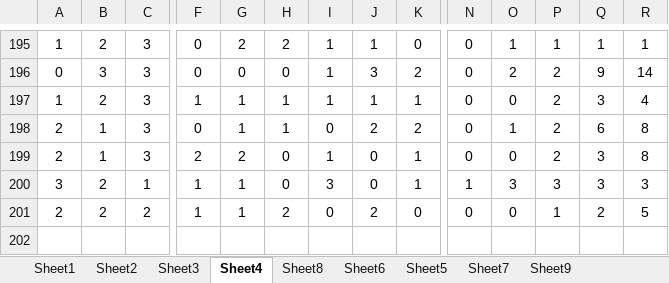
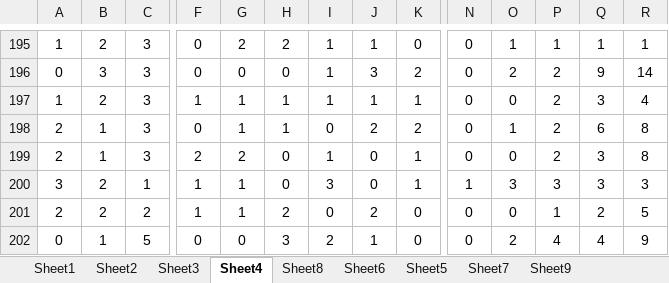
Before and after one commit to gushenwei/julienedies.github.com, an Excel workbook: demos/ng/cp.xlsx, sheet Sheet4, drawn as a sheet; only a part is shown, gaps mark what is left out; values as stored, in another font and other column widths than the file's, no borders; rows hold the shown columns only; the diff names each change by its address in the sheet, - before the commit and + after, or states it on an @@ line.

```diff
--- a/demos/ng/cp.xlsx (sheet Sheet4)
+++ b/demos/ng/cp.xlsx (sheet Sheet4)
+row 202: 0 | 1 | 5 | 0 | 0 | 3 | 2 | 1 | 0 | 0 | 2 | 4 | 4 | 9
```
Also changed, not shown: sheet Sheet2, sheet Sheet1, sheet Sheet6, sheet Sheet8, sheet Sheet3, 3 other files.
